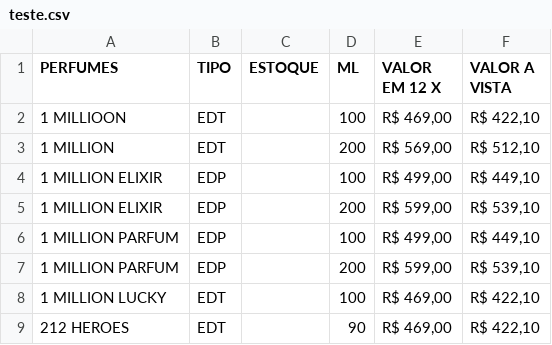
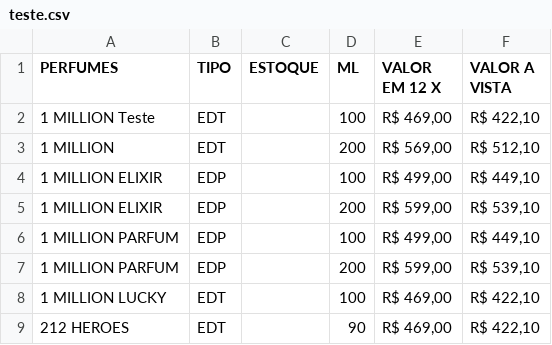
Before and after one commit to GabreioAPI/Teste2023, a CSV file: teste.csv, drawn as a sheet; only a part is shown.

Commit message:
Update teste.csv

```diff
--- a/teste.csv
+++ b/teste.csv
@@ -1,3 +1,3 @@
 PERFUMES,TIPO,ESTOQUE,ML,VALOR EM 12 X,VALOR A VISTA
-1 MILLIOON,EDT,,100,"R$ 469,00","R$ 422,10"
+1 MILLION Teste,EDT,,100,"R$ 469,00","R$ 422,10"
 1 MILLION,EDT,,200,"R$ 569,00","R$ 512,10"
```
